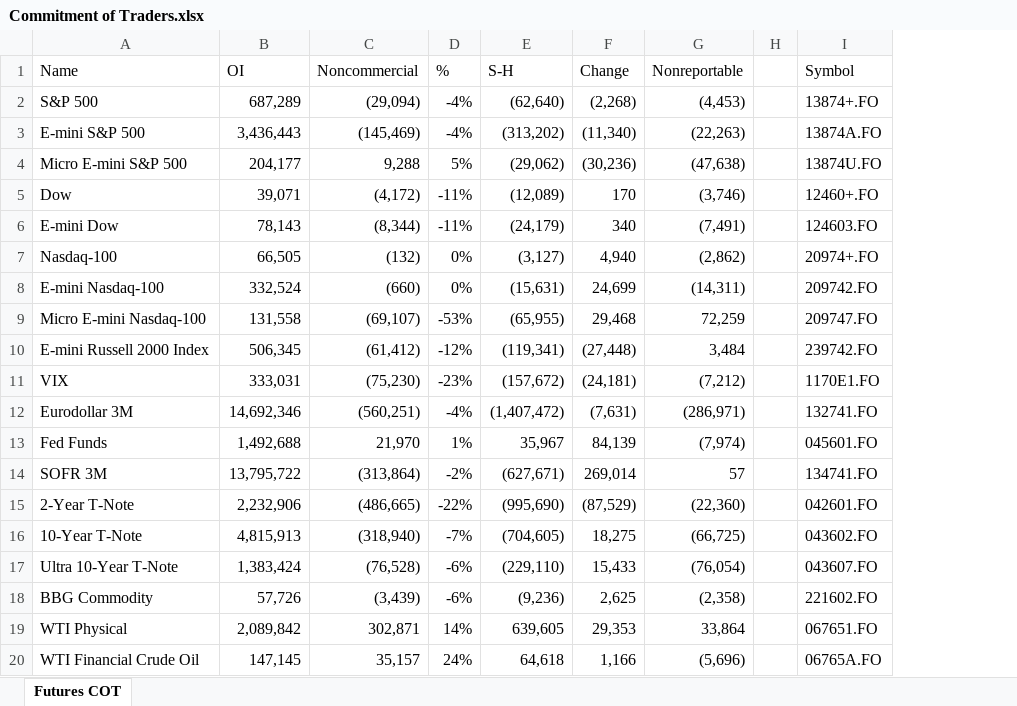
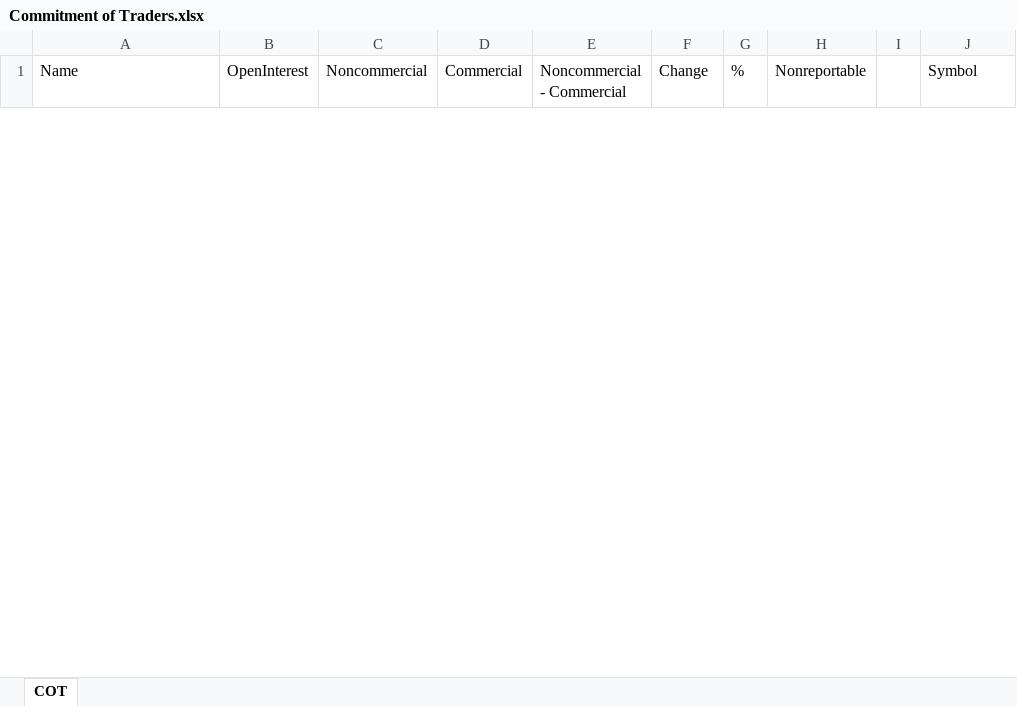
Before and after one commit to gabey9/XLQuote, an Excel workbook: Examples/Commitment of Traders.xlsx, sheet COT, drawn as a sheet; only a part is shown; values as stored, in another font and other column widths than the file's, no borders; removed rows and columns are numbered as before the commit, all else as after; the diff covers the shown part only; the diff names each change by its address in the sheet, - before the commit and + after, or states it on an @@ line.

Commit message:
Add files via upload

```diff
--- a/Examples/Commitment of Traders.xlsx (sheet COT)
+++ b/Examples/Commitment of Traders.xlsx (sheet COT)
-sheet tab: Futures COT
+sheet tab: COT
-column B (OI), empty
+column B (OpenInterest), empty
-column D (%), empty
-column E (S-H), empty
+column D (Commercial), empty
+column E (Noncommercial - Commercial), empty
+column G (%), empty
-row 2: S&P 500 | 687,289 | (29,094) | -4% | (62,640) | (2,268) | (4,453) |  | 13874+.FO
-row 3: E-mini S&P 500 | 3,436,443 | (145,469) | -4% | (313,202) | (11,340) | (22,263) |  | 13874A.FO
-row 4: Micro E-mini S&P 500 | 204,177 | 9,288 | 5% | (29,062) | (30,236) | (47,638) |  | 13874U.FO
-row 5: Dow | 39,071 | (4,172) | -11% | (12,089) | 170 | (3,746) |  | 12460+.FO
-row 6: E-mini Dow | 78,143 | (8,344) | -11% | (24,179) | 340 | (7,491) |  | 124603.FO
-row 7: Nasdaq-100 | 66,505 | (132) | 0% | (3,127) | 4,940 | (2,862) |  | 20974+.FO
-row 8: E-mini Nasdaq-100 | 332,524 | (660) | 0% | (15,631) | 24,699 | (14,311) |  | 209742.FO
-row 9: Micro E-mini Nasdaq-100 | 131,558 | (69,107) | -53% | (65,955) | 29,468 | 72,259 |  | 209747.FO
-row 10: E-mini Russell 2000 Index | 506,345 | (61,412) | -12% | (119,341) | (27,448) | 3,484 |  | 239742.FO
-row 11: VIX | 333,031 | (75,230) | -23% | (157,672) | (24,181) | (7,212) |  | 1170E1.FO
-row 12: Eurodollar 3M | 14,692,346 | (560,251) | -4% | (1,407,472) | (7,631) | (286,971) |  | 132741.FO
-row 13: Fed Funds | 1,492,688 | 21,970 | 1% | 35,967 | 84,139 | (7,974) |  | 045601.FO
-row 14: SOFR 3M | 13,795,722 | (313,864) | -2% | (627,671) | 269,014 | 57 |  | 134741.FO
-row 15: 2-Year T-Note | 2,232,906 | (486,665) | -22% | (995,690) | (87,529) | (22,360) |  | 042601.FO
-row 16: 10-Year T-Note | 4,815,913 | (318,940) | -7% | (704,605) | 18,275 | (66,725) |  | 043602.FO
-row 17: Ultra 10-Year T-Note | 1,383,424 | (76,528) | -6% | (229,110) | 15,433 | (76,054) |  | 043607.FO
-row 18: BBG Commodity | 57,726 | (3,439) | -6% | (9,236) | 2,625 | (2,358) |  | 221602.FO
-row 19: WTI Physical | 2,089,842 | 302,871 | 14% | 639,605 | 29,353 | 33,864 |  | 067651.FO
-row 20: WTI Financial Crude Oil | 147,145 | 35,157 | 24% | 64,618 | 1,166 | (5,696) |  | 06765A.FO
```
Also changed, not shown: 6 added rows and 30 removed rows elsewhere in this sheet.
